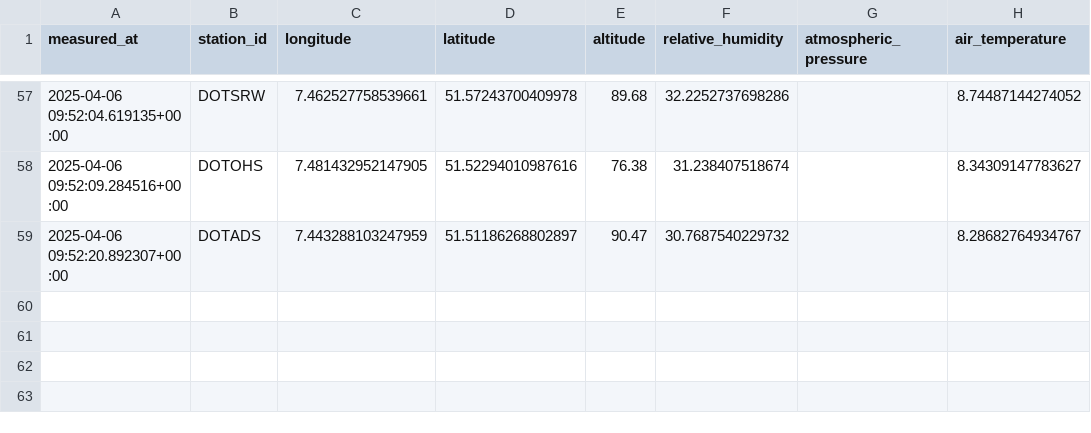
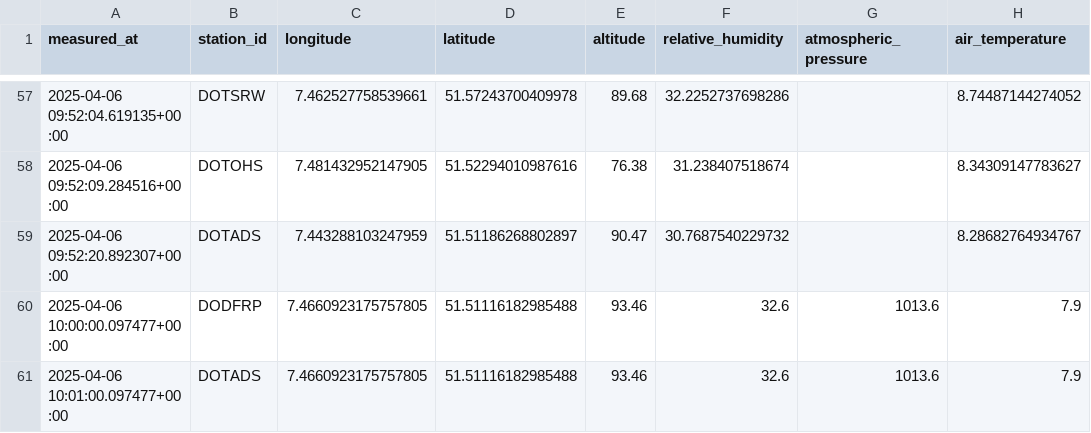
Before and after one commit to RUBclim/d2r-api, a CSV file: testing/qc/data.csv, drawn as a sheet; only a part is shown, gaps mark what is left out.

```diff
--- a/testing/qc/data.csv
+++ b/testing/qc/data.csv
@@ -59 +59,3 @@ measured_at,station_id,longitude,latitude,altitude,relative_humidity,atmospheric
 2025-04-06 09:52:20.892307+00:00,DOTADS,7.443288103247959,51.51186268802897,90.47,30.7687540229732,,8.28682764934767
+2025-04-06 10:00:00.097477+00:00,DODFRP,7.4660923175757805,51.51116182985488,93.46,32.6,1013.6,7.9
+2025-04-06 10:01:00.097477+00:00,DOTADS,7.4660923175757805,51.51116182985488,93.46,32.6,1013.6,7.9
```
Also changed, not shown: 4 other files.
